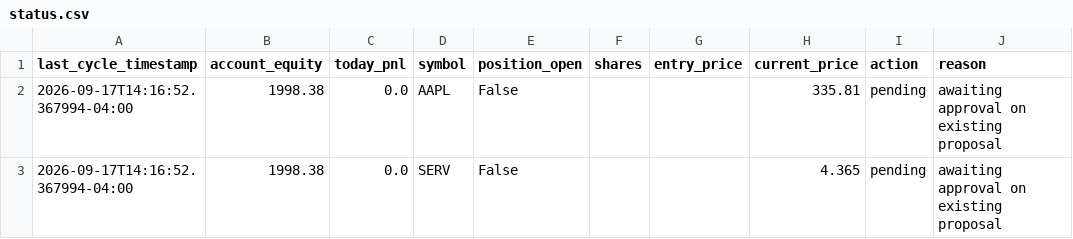
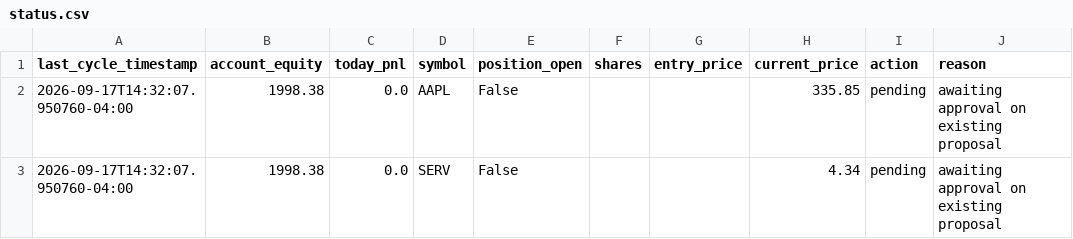
Before and after one commit to nguyenminhthanh0403-hub/graywind, a CSV file: dashboard-data/small/status.csv, drawn as a sheet.

```diff
--- a/dashboard-data/small/status.csv
+++ b/dashboard-data/small/status.csv
@@ -1,3 +1,3 @@
 last_cycle_timestamp,account_equity,today_pnl,symbol,position_open,shares,entry_price,current_price,action,reason
-2026-09-17T14:16:52.367994-04:00,1998.38,0.0,AAPL,False,,,335.81,pending,awaiting approval on existing proposal
-2026-09-17T14:16:52.367994-04:00,1998.38,0.0,SERV,False,,,4.365,pending,awaiting approval on existing proposal
+2026-09-17T14:32:07.950760-04:00,1998.38,0.0,AAPL,False,,,335.85,pending,awaiting approval on existing proposal
+2026-09-17T14:32:07.950760-04:00,1998.38,0.0,SERV,False,,,4.34,pending,awaiting approval on existing proposal
```
Also changed, not shown: dashboard-data/small/equity_curve.csv, state/small/decision_log.csv.
